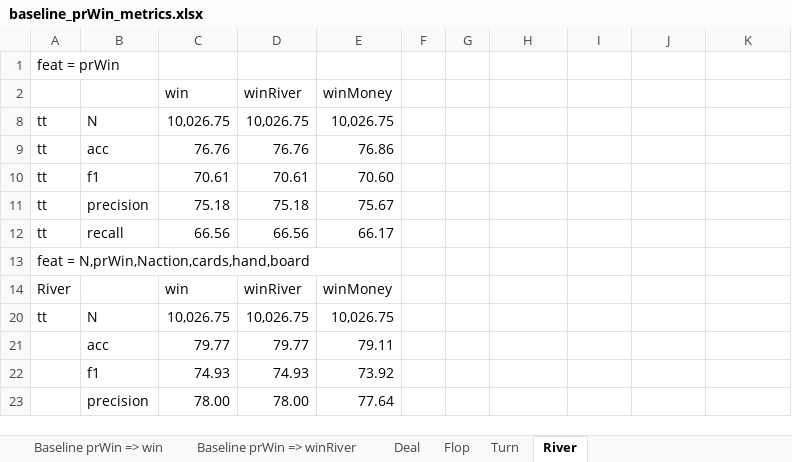
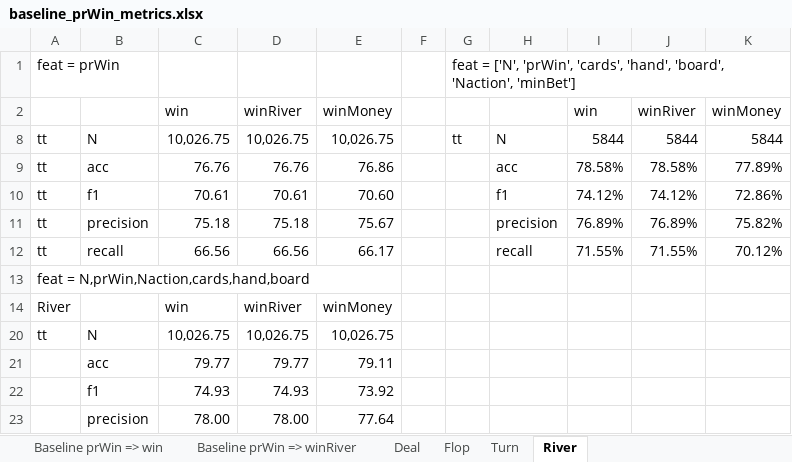
Before and after one commit to mjypeng/pkrprb, an Excel workbook: baseline_prWin_metrics.xlsx, sheet River, drawn as a sheet; only a part is shown; values as stored, in another font and other column widths than the file's, no borders; the diff covers the shown part only; the diff names each change by its address in the sheet, - before the commit and + after, or states it on an @@ line.

```diff
--- a/baseline_prWin_metrics.xlsx (sheet River)
+++ b/baseline_prWin_metrics.xlsx (sheet River)
-G1: (empty)
+G1: feat = ['N', 'prWin', 'cards', 'hand', 'board', 'Naction', 'minBet']
-I2: (empty)
+I2: win
-J2: (empty)
+J2: winRiver
-K2: (empty)
+K2: winMoney
-G8: (empty)
+G8: tt
-H8: (empty)
+H8: N
-I8: (empty)
+I8: 5844
-J8: (empty)
+J8: 5844
-K8: (empty)
+K8: 5844
-H9: (empty)
+H9: acc
-I9: (empty)
+I9: 78.58%
-J9: (empty)
+J9: 78.58%
-K9: (empty)
+K9: 77.89%
-H10: (empty)
+H10: f1
-I10: (empty)
+I10: 74.12%
-J10: (empty)
+J10: 74.12%
-K10: (empty)
+K10: 72.86%
-H11: (empty)
+H11: precision
-I11: (empty)
+I11: 76.89%
-J11: (empty)
+J11: 76.89%
-K11: (empty)
+K11: 75.82%
-H12: (empty)
+H12: recall
-I12: (empty)
+I12: 71.55%
-J12: (empty)
+J12: 71.55%
-K12: (empty)
+K12: 70.12%
```
Also changed, not shown: 12 added rows elsewhere in this sheet, sheet Flop, sheet Turn, hidden cells, 5 other files.
